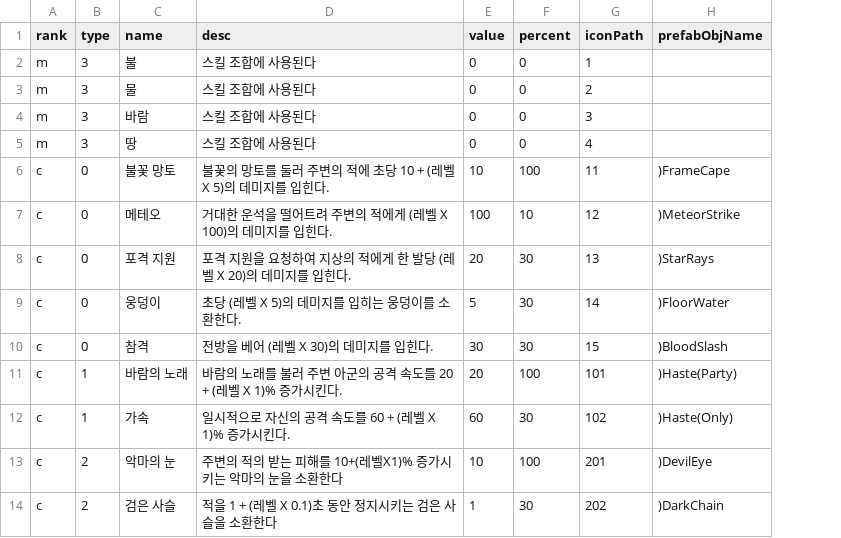
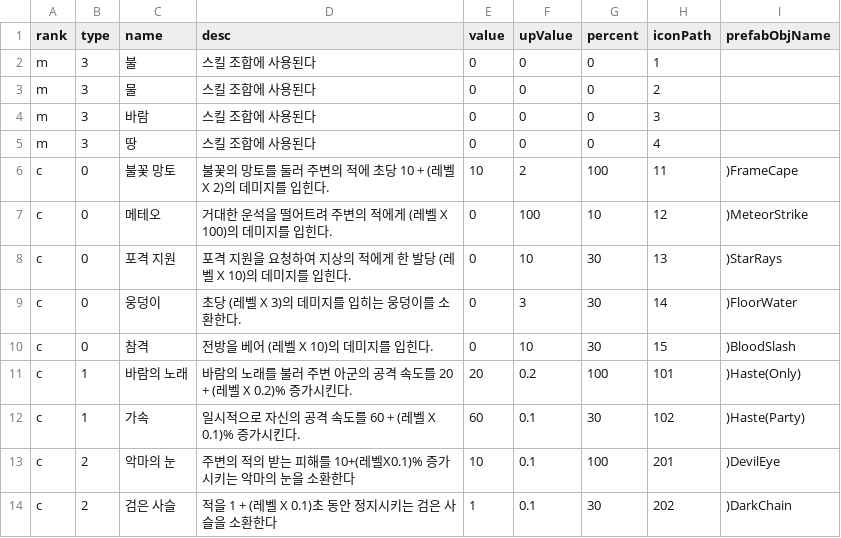
Before and after one commit to raindrop52/3DDefenseCode, a CSV file: Resources/GameData/CSV/SkillData.csv, drawn as a sheet; addresses are those after the commit; the diff names each change by its address in the sheet, - before the commit and + after, or states it on an @@ line.

```diff
--- a/Resources/GameData/CSV/SkillData.csv
+++ b/Resources/GameData/CSV/SkillData.csv
+column F (upValue), rows 2-14: 0 | 0 | 0 | 0 | 2 | 100 | 10 | 3 | 10 | 0.2 | 0.1 | 0.1 | 0.1
-D6 (desc): 불꽃의 망토를 둘러 주변의 적에 초당 10 + (레벨 X 5)의 데미지를 입힌다.
+D6 (desc): 불꽃의 망토를 둘러 주변의 적에 초당 10 + (레벨 X 2)의 데미지를 입힌다.
-E7 (value): 100
+E7 (value): 0
-D8 (desc): 포격 지원을 요청하여 지상의 적에게 한 발당 (레벨 X 20)의 데미지를 입힌다.
+D8 (desc): 포격 지원을 요청하여 지상의 적에게 한 발당 (레벨 X 10)의 데미지를 입힌다.
-E8 (value): 20
+E8 (value): 0
-D9 (desc): 초당 (레벨 X 5)의 데미지를 입히는 웅덩이를 소환한다.
+D9 (desc): 초당 (레벨 X 3)의 데미지를 입히는 웅덩이를 소환한다.
-E9 (value): 5
+E9 (value): 0
-D10 (desc): 전방을 베어 (레벨 X 30)의 데미지를 입힌다.
+D10 (desc): 전방을 베어 (레벨 X 10)의 데미지를 입힌다.
-E10 (value): 30
+E10 (value): 0
-D11 (desc): …레벨 X 1)% 증가시킨…
+D11 (desc): …레벨 X 0.2)% 증가시킨…
-I11 (prefabObjName): )Haste(Party)
+I11 (prefabObjName): )Haste(Only)
-D12 (desc): 일시적으로 자신의 공격 속도를 60 + (레벨 X 1)% 증가시킨다.
+D12 (desc): 일시적으로 자신의 공격 속도를 60 + (레벨 X 0.1)% 증가시킨다.
-I12 (prefabObjName): )Haste(Only)
+I12 (prefabObjName): )Haste(Party)
-D13 (desc): 주변의 적의 받는 피해를 10+(레벨X1)% 증가시키는 악마의 눈을 소환한다
+D13 (desc): 주변의 적의 받는 피해를 10+(레벨X0.1)% 증가시키는 악마의 눈을 소환한다
```
Also changed, not shown: Resources/GameData/CSV/SkillRecipe.csv, 24 other files.
